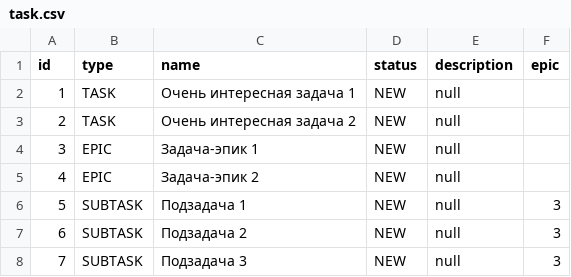
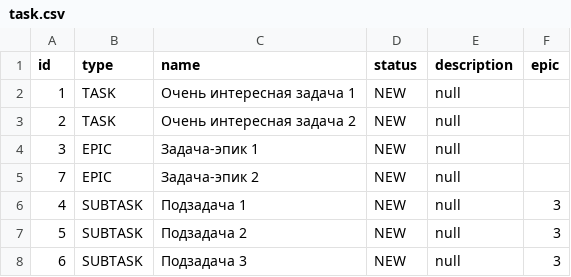
Before and after one commit to MariaFantasy/java-kanban, a CSV file: resources/task.csv, drawn as a sheet.

Commit message:
Изменить реализацию loadFromFile для класса FileBackedTaskManager с помощью функций taskFromString и addAnyTask

```diff
--- a/resources/task.csv
+++ b/resources/task.csv
@@ -4,5 +4,5 @@ id,type,name,status,description,epic
 3,EPIC,Задача-эпик 1,NEW,null,
-4,EPIC,Задача-эпик 2,NEW,null,
-5,SUBTASK,Подзадача 1,NEW,null,3
-6,SUBTASK,Подзадача 2,NEW,null,3
-7,SUBTASK,Подзадача 3,NEW,null,3
+7,EPIC,Задача-эпик 2,NEW,null,
+4,SUBTASK,Подзадача 1,NEW,null,3
+5,SUBTASK,Подзадача 2,NEW,null,3
+6,SUBTASK,Подзадача 3,NEW,null,3
```
Also changed, not shown: 1 other file.
